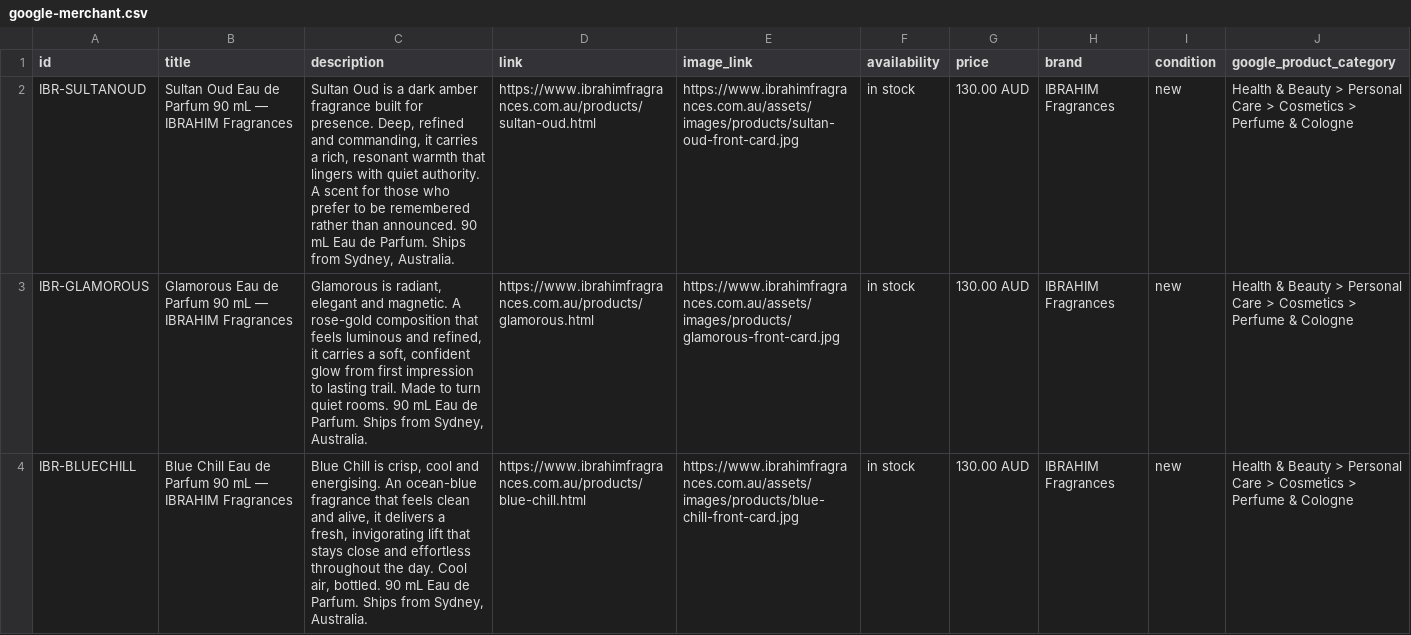
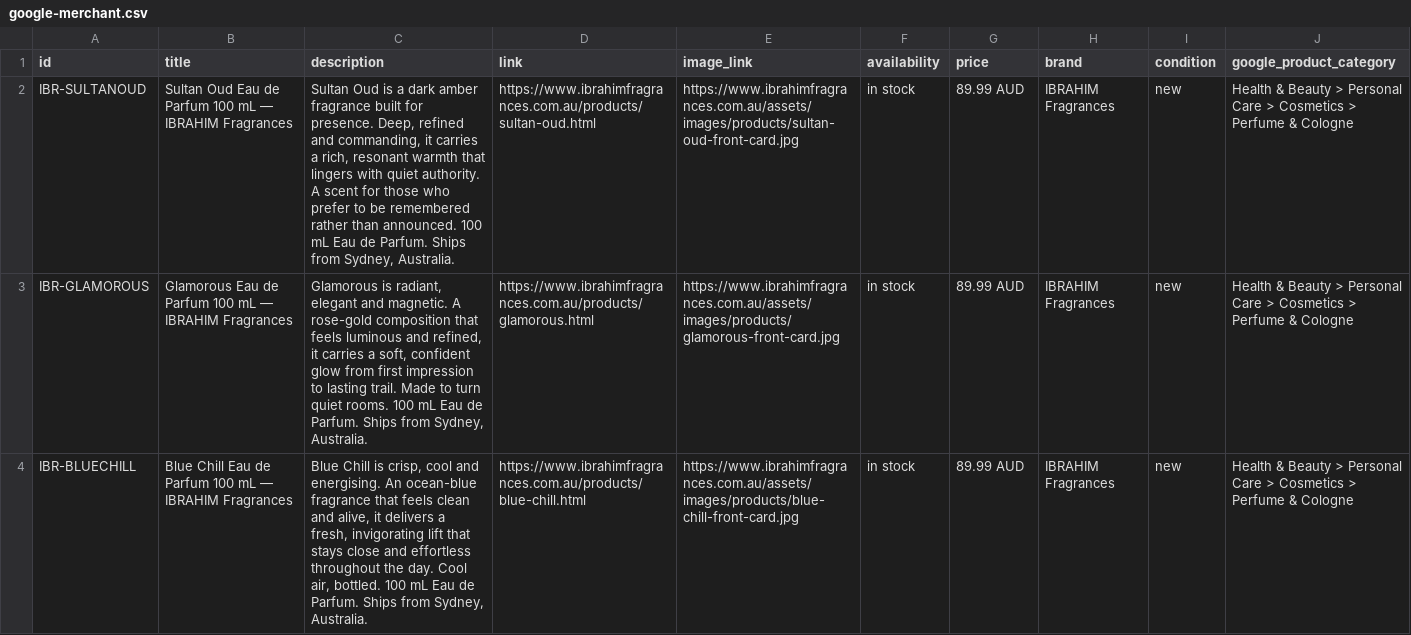
Before and after one commit to zakws/IBRRAHIM-PERFUME-, a CSV file: marketing/feeds/google-merchant.csv, drawn as a sheet; only a part is shown; the diff covers the shown part only; the diff names each change by its address in the sheet, - before the commit and + after, or states it on an @@ line.

```diff
--- a/marketing/feeds/google-merchant.csv
+++ b/marketing/feeds/google-merchant.csv
-B2 (title): …de Parfum 90 mL —…
+B2 (title): …de Parfum 100 mL —…
-C2 (description): …than announced. 90 mL Eau…
+C2 (description): …than announced. 100 mL Eau…
-G2:G4 (price): 130.00 AUD
+G2:G4 (price): 89.99 AUD
-B3 (title): …de Parfum 90 mL —…
+B3 (title): …de Parfum 100 mL —…
-C3 (description): …quiet rooms. 90 mL Eau…
+C3 (description): …quiet rooms. 100 mL Eau…
-B4 (title): …de Parfum 90 mL —…
+B4 (title): …de Parfum 100 mL —…
-C4 (description): …air, bottled. 90 mL Eau…
+C4 (description): …air, bottled. 100 mL Eau…
```
Also changed, not shown: 6 edited cells elsewhere in this file, marketing/feeds/meta-catalog.csv, marketing/feeds/tiktok-catalog.csv, 46 other files.
